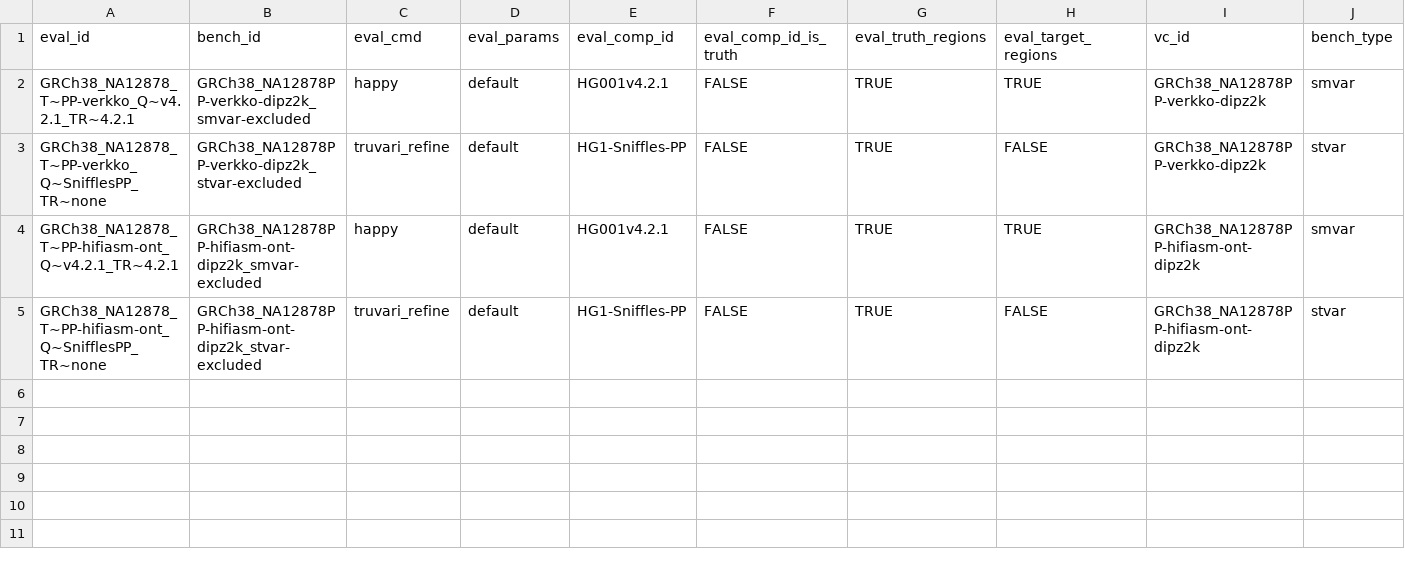
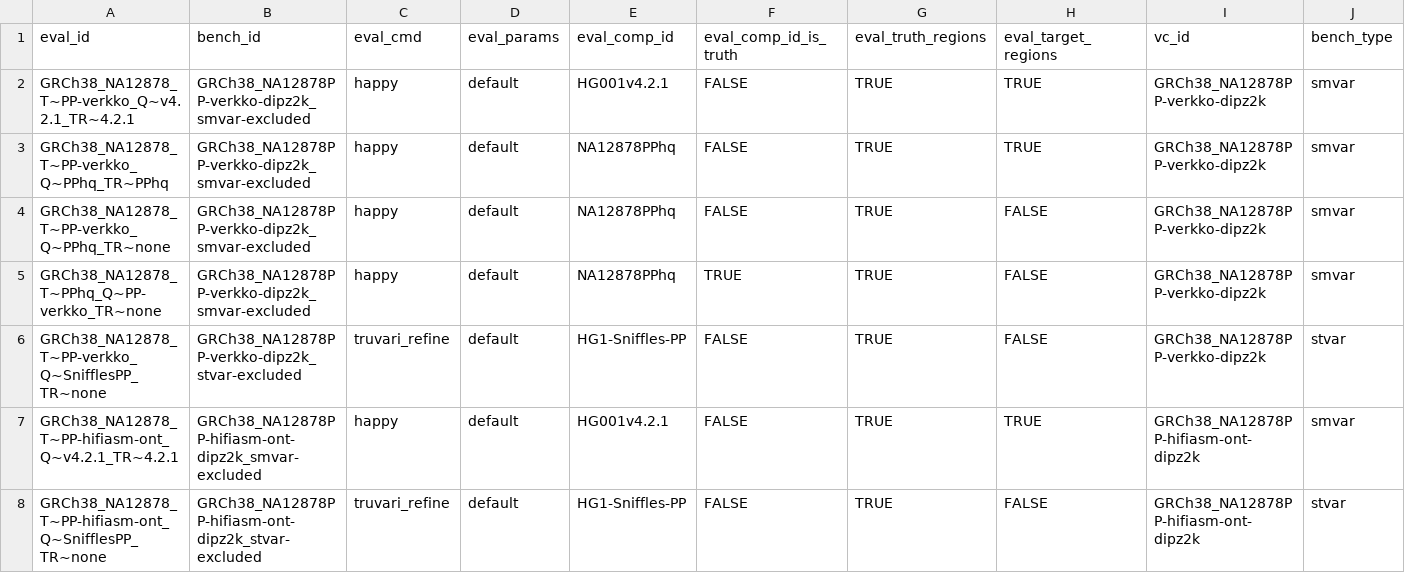
Before and after one commit to usnistgov/defrabb, a TSV file: config/analyses_20240830_v0.018_NA12878PP.tsv, drawn as a sheet; only a part is shown; rows hold the shown columns only; the diff names each change by its address in the sheet, - before the commit and + after, or states it on an @@ line.

```diff
--- a/config/analyses_20240830_v0.018_NA12878PP.tsv
+++ b/config/analyses_20240830_v0.018_NA12878PP.tsv
+row 3: GRCh38_NA12878_T~PP-verkko_Q~PPhq_TR~PPhq | GRCh38_NA12878PP-verkko-dipz2k_smvar-excluded | happy | default | NA12878PPhq | FALSE | TRUE | TRUE | GRCh38_NA12878PP-verkko-dipz2k | smvar
+row 4: GRCh38_NA12878_T~PP-verkko_Q~PPhq_TR~none | GRCh38_NA12878PP-verkko-dipz2k_smvar-excluded | happy | default | NA12878PPhq | FALSE | TRUE | FALSE | GRCh38_NA12878PP-verkko-dipz2k | smvar
+row 5: GRCh38_NA12878_T~PPhq_Q~PP-verkko_TR~none | GRCh38_NA12878PP-verkko-dipz2k_smvar-excluded | happy | default | NA12878PPhq | TRUE | TRUE | FALSE | GRCh38_NA12878PP-verkko-dipz2k | smvar
```
Also changed, not shown: 1 other file.
